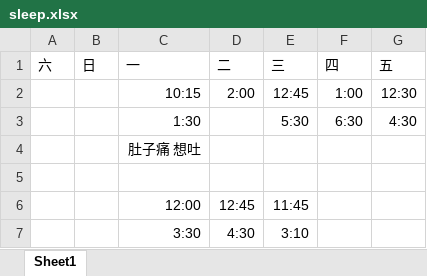
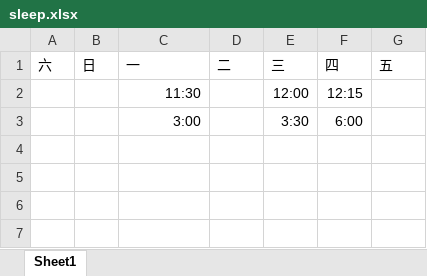
Before and after one commit to lausai/UVa, an Excel workbook: sleep.xlsx, sheet Sheet1, drawn as a sheet; values as stored, in another font and other column widths than the file's, no borders; removed rows and columns are numbered as before the commit, all else as after; the diff names each change by its address in the sheet, - before the commit and + after, or states it on an @@ line.

Commit message:
update

```diff
--- a/sleep.xlsx (sheet Sheet1)
+++ b/sleep.xlsx (sheet Sheet1)
-row 2:  |  | 10:15 | 2:00 | 12:45 | 1:00 | 12:30
-row 3:  |  | 1:30 |  | 5:30 | 6:30 | 4:30
-row 4:  |  | 肚子痛 想吐
-row 2: (empty)
+row 2:  |  | 11:30 |  | 12:00 | 12:15
-row 6:  |  | 12:00 | 12:45 | 11:45
-row 7:  |  | 3:30 | 4:30 | 3:10
+row 3:  |  | 3:00 |  | 3:30 | 6:00
```
